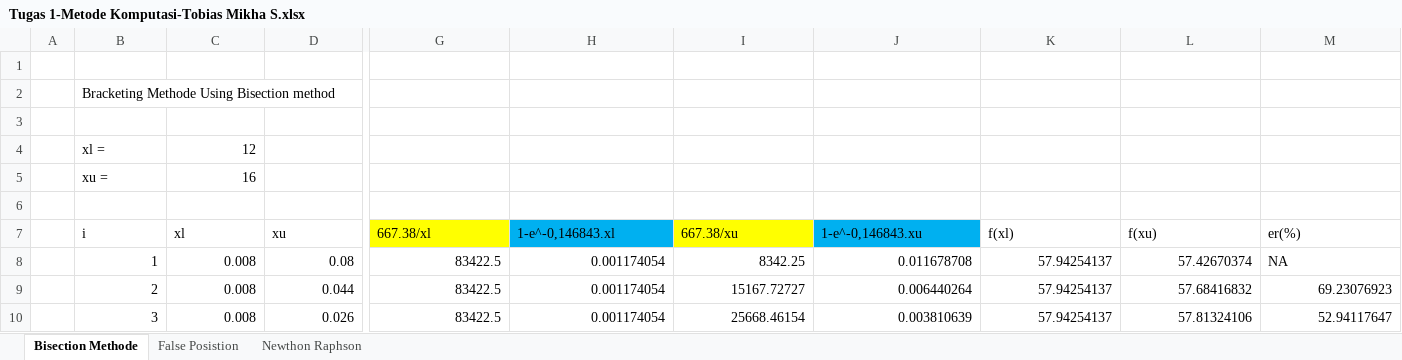
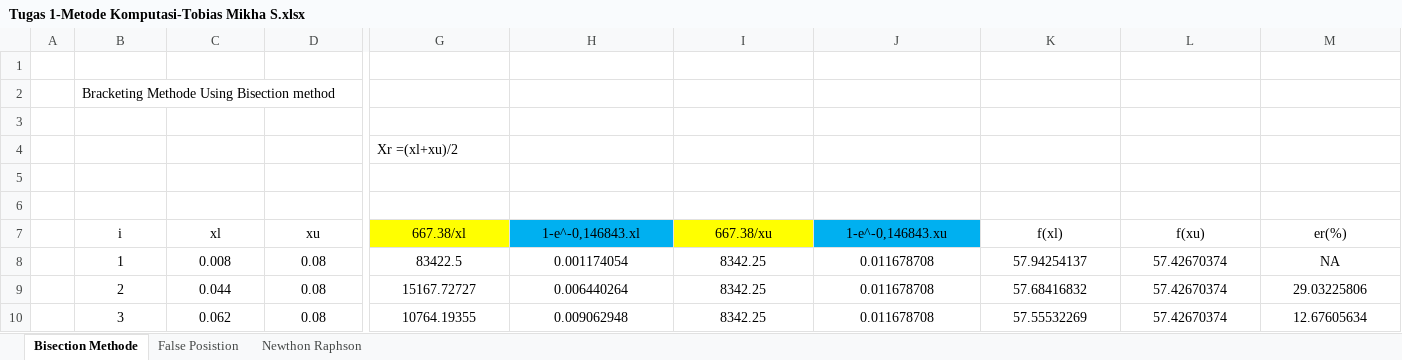
Before and after one commit to tobiasMs/Pascasarjana, an Excel workbook: SEMESTER 1/METODE KOMPUTASI/Tugas 1-Metode Komputasi-Tobias Mikha S.xlsx, sheet Bisection Methode, drawn as a sheet; only a part is shown, gaps mark what is left out; values as stored, in another font and other column widths than the file's, no borders; charts and pictures and table styles not drawn; removed rows and columns are numbered as before the commit, all else as after; rows hold the shown columns only; the diff covers the shown part only; the diff names each change by its address in the sheet, - before the commit and + after, or states it on an @@ line.

Commit message:
Update tugas semalem

```diff
--- a/SEMESTER 1/METODE KOMPUTASI/Tugas 1-Metode Komputasi-Tobias Mikha S.xlsx (sheet Bisection Methode)
+++ b/SEMESTER 1/METODE KOMPUTASI/Tugas 1-Metode Komputasi-Tobias Mikha S.xlsx (sheet Bisection Methode)
-row 4:  | xl = | 12
-row 5:  | xu = | 16
+row 4:  |  |  |  | Xr =(xl+xu)/2
+row 6: (empty)
-B7:M7 alignment: left
+B7:M7 alignment: center
-B8:D10 alignment: right
+B8:D10 alignment: center
-G8:L8 alignment: right
+G8:L8 alignment: center
-M8 alignment: left
+M8 alignment: center
-C9 (xl): 0.008
+C9 (xl): 0.044
-D9 (xu): 0.044
+D9 (xu): 0.08
-G9 (667.38/xl): 83422.5
+G9 (667.38/xl): 15167.72727
-G9:M10 alignment: right
+G9:M10 alignment: center
-H9 (1-e^-0,146843.xl): 0.001174054
+H9 (1-e^-0,146843.xl): 0.006440264
-I9 (667.38/xu): 15167.72727
+I9 (667.38/xu): 8342.25
-J9 (1-e^-0,146843.xu): 0.006440264
+J9 (1-e^-0,146843.xu): 0.011678708
-K9 (f(xl)): 57.94254137
+K9 (f(xl)): 57.68416832
-L9 (f(xu)): 57.68416832
+L9 (f(xu)): 57.42670374
-M9 (er(%)): 69.23076923
+M9 (er(%)): 29.03225806
-C10 (xl): 0.008
+C10 (xl): 0.062
-D10 (xu): 0.026
+D10 (xu): 0.08
-G10 (667.38/xl): 83422.5
+G10 (667.38/xl): 10764.19355
-H10 (1-e^-0,146843.xl): 0.001174054
+H10 (1-e^-0,146843.xl): 0.009062948
-I10 (667.38/xu): 25668.46154
+I10 (667.38/xu): 8342.25
-J10 (1-e^-0,146843.xu): 0.003810639
+J10 (1-e^-0,146843.xu): 0.011678708
-K10 (f(xl)): 57.94254137
+K10 (f(xl)): 57.55532269
-L10 (f(xu)): 57.81324106
+L10 (f(xu)): 57.42670374
-M10 (er(%)): 52.94117647
+M10 (er(%)): 12.67605634
```
Also changed, not shown: 11 removed rows, 76 edited cells and cell formats elsewhere in this sheet, sheet False Posistion, sheet Newthon Raphson, formulas that keep their value, charts or pictures.
